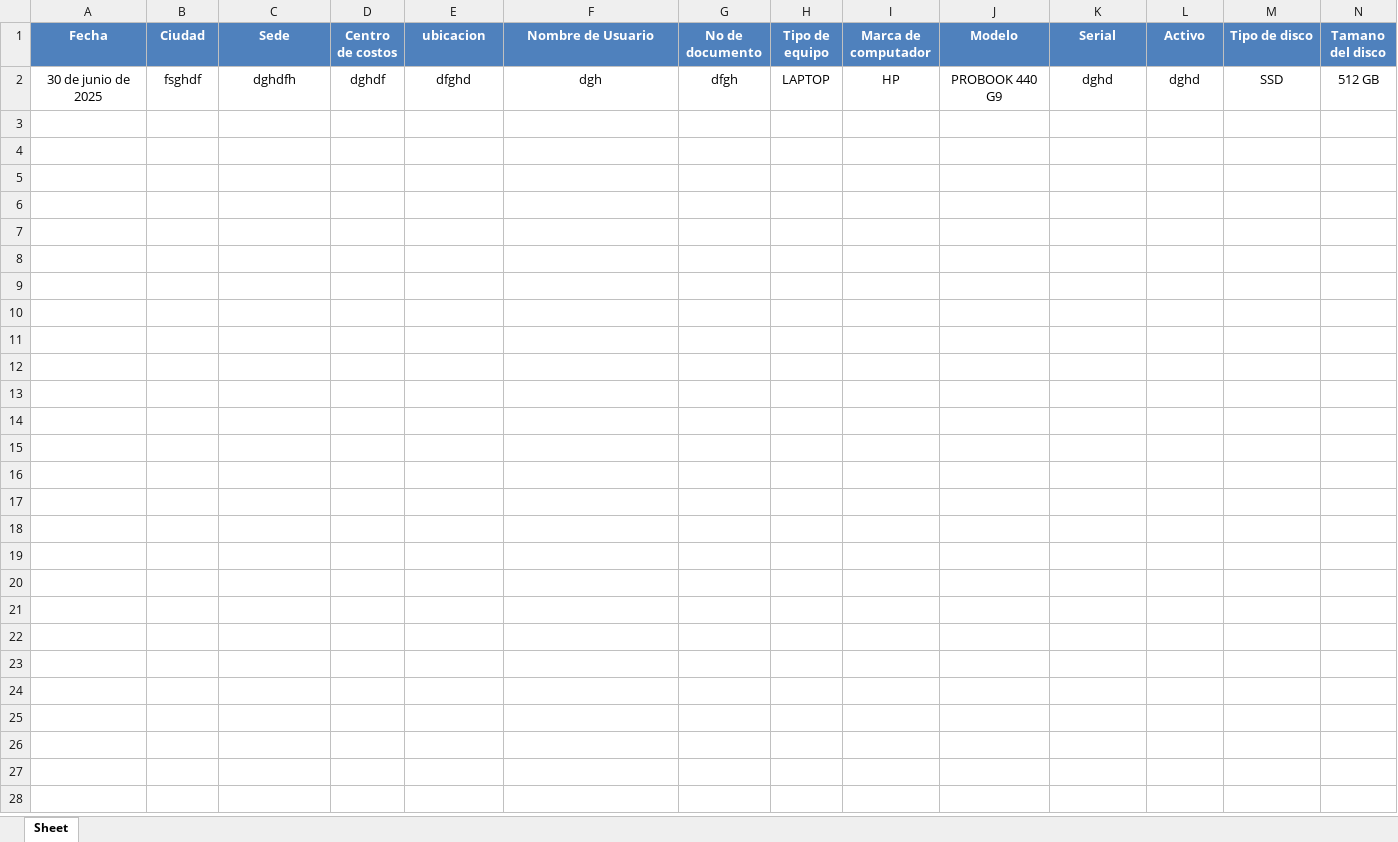
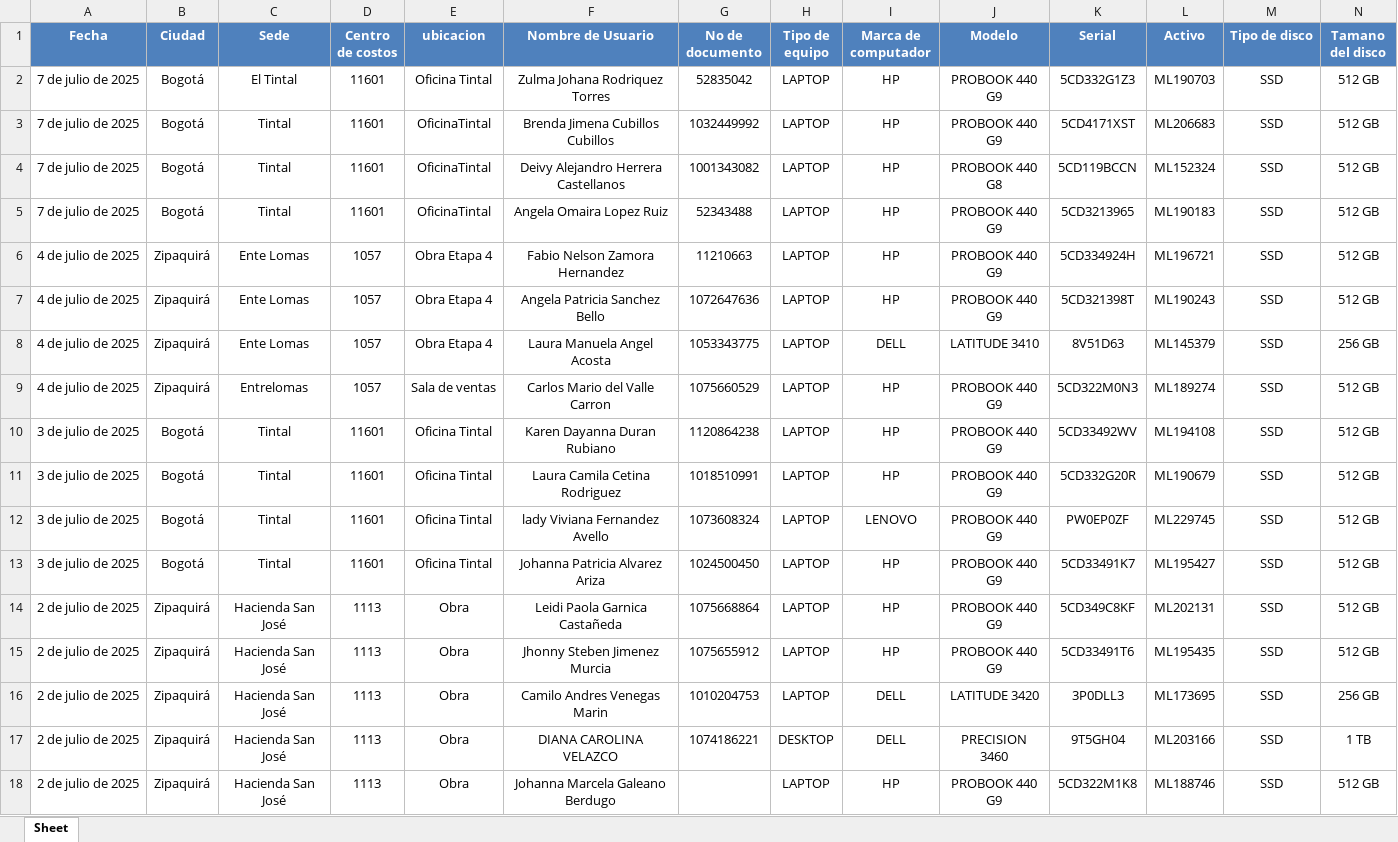
Before and after one commit to Vanrock07/proyectoInventario, an Excel workbook: files2/datosMantenimiento1.xlsx, sheet Sheet, drawn as a sheet; only a part is shown; values as stored, in another font and other column widths than the file's, no borders; removed rows and columns are numbered as before the commit, all else as after; rows hold the shown columns only; the diff covers the shown part only; the diff names each change by its address in the sheet, - before the commit and + after, or states it on an @@ line.

Commit message:
Ultima version ventana unica

```diff
--- a/files2/datosMantenimiento1.xlsx (sheet Sheet)
+++ b/files2/datosMantenimiento1.xlsx (sheet Sheet)
-row 2: 30 de junio de 2025 | fsghdf | dghdfh | dghdf | dfghd | dgh | dfgh | LAPTOP | HP | PROBOOK 440 G9 | dghd | dghd | SSD | 512 GB
+row 2: 7 de julio de 2025 | Bogotá | El Tintal | 11601 | Oficina Tintal | Zulma Johana Rodriquez Torres | 52835042 | LAPTOP | HP | PROBOOK 440 G9 | 5CD332G1Z3 | ML190703 | SSD | 512 GB
+row 3: 7 de julio de 2025 | Bogotá | Tintal | 11601 | OficinaTintal | Brenda Jimena Cubillos Cubillos | 1032449992 | LAPTOP | HP | PROBOOK 440 G9 | 5CD4171XST | ML206683 | SSD | 512 GB
+row 4: 7 de julio de 2025 | Bogotá | Tintal | 11601 | OficinaTintal | Deivy Alejandro Herrera Castellanos | 1001343082 | LAPTOP | HP | PROBOOK 440 G8 | 5CD119BCCN | ML152324 | SSD | 512 GB
+row 5: 7 de julio de 2025 | Bogotá | Tintal | 11601 | OficinaTintal | Angela Omaira Lopez Ruiz | 52343488 | LAPTOP | HP | PROBOOK 440 G9 | 5CD3213965 | ML190183 | SSD | 512 GB
+row 6: 4 de julio de 2025 | Zipaquirá | Ente Lomas | 1057 | Obra Etapa 4 | Fabio Nelson Zamora Hernandez | 11210663 | LAPTOP | HP | PROBOOK 440 G9 | 5CD334924H | ML196721 | SSD | 512 GB
+row 7: 4 de julio de 2025 | Zipaquirá | Ente Lomas | 1057 | Obra Etapa 4 | Angela Patricia Sanchez Bello | 1072647636 | LAPTOP | HP | PROBOOK 440 G9 | 5CD321398T | ML190243 | SSD | 512 GB
+row 8: 4 de julio de 2025 | Zipaquirá | Ente Lomas | 1057 | Obra Etapa 4 | Laura Manuela Angel Acosta | 1053343775 | LAPTOP | DELL | LATITUDE 3410 | 8V51D63 | ML145379 | SSD | 256 GB
+row 9: 4 de julio de 2025 | Zipaquirá | Entrelomas | 1057 | Sala de ventas | Carlos Mario del Valle Carron | 1075660529 | LAPTOP | HP | PROBOOK 440 G9 | 5CD322M0N3 | ML189274 | SSD | 512 GB
+row 10: 3 de julio de 2025 | Bogotá | Tintal | 11601 | Oficina Tintal | Karen Dayanna Duran Rubiano | 1120864238 | LAPTOP | HP | PROBOOK 440 G9 | 5CD33492WV | ML194108 | SSD | 512 GB
+row 11: 3 de julio de 2025 | Bogotá | Tintal | 11601 | Oficina Tintal | Laura Camila Cetina Rodriguez | 1018510991 | LAPTOP | HP | PROBOOK 440 G9 | 5CD332G20R | ML190679 | SSD | 512 GB
+row 12: 3 de julio de 2025 | Bogotá | Tintal | 11601 | Oficina Tintal | lady Viviana Fernandez Avello | 1073608324 | LAPTOP | LENOVO | PROBOOK 440 G9 | PW0EP0ZF | ML229745 | SSD | 512 GB
+row 13: 3 de julio de 2025 | Bogotá | Tintal | 11601 | Oficina Tintal | Johanna Patricia Alvarez Ariza | 1024500450 | LAPTOP | HP | PROBOOK 440 G9 | 5CD33491K7 | ML195427 | SSD | 512 GB
+row 14: 2 de julio de 2025 | Zipaquirá | Hacienda San José | 1113 | Obra | Leidi Paola Garnica Castañeda | 1075668864 | LAPTOP | HP | PROBOOK 440 G9 | 5CD349C8KF | ML202131 | SSD | 512 GB
+row 15: 2 de julio de 2025 | Zipaquirá | Hacienda San José | 1113 | Obra | Jhonny Steben Jimenez Murcia | 1075655912 | LAPTOP | HP | PROBOOK 440 G9 | 5CD33491T6 | ML195435 | SSD | 512 GB
+row 16: 2 de julio de 2025 | Zipaquirá | Hacienda San José | 1113 | Obra | Camilo Andres Venegas Marin | 1010204753 | LAPTOP | DELL | LATITUDE 3420 | 3P0DLL3 | ML173695 | SSD | 256 GB
+row 17: 2 de julio de 2025 | Zipaquirá | Hacienda San José | 1113 | Obra | DIANA CAROLINA VELAZCO | 1074186221 | DESKTOP | DELL | PRECISION 3460 | 9T5GH04 | ML203166 | SSD | 1 TB
+row 18: 2 de julio de 2025 | Zipaquirá | Hacienda San José | 1113 | Obra | Johanna Marcela Galeano Berdugo |  | LAPTOP | HP | PROBOOK 440 G9 | 5CD322M1K8 | ML188746 | SSD | 512 GB
```
Also changed, not shown: 6 added rows elsewhere in this sheet, 25 other files.
